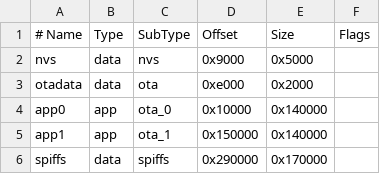
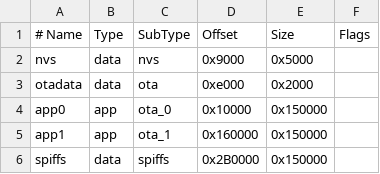
Before and after one commit to IoTManagerProject/IoTManager, a CSV file: esp32_partitions_castom.csv, drawn as a sheet.

```diff
--- a/esp32_partitions_castom.csv
+++ b/esp32_partitions_castom.csv
@@ -3,4 +3,4 @@ nvs,      data, nvs,     0x9000,  0x5000,
 otadata,  data, ota,     0xe000,  0x2000,
-app0,     app,  ota_0,   0x10000, 0x140000,
-app1,     app,  ota_1,   0x150000,0x140000,
-spiffs,   data, spiffs,  0x290000,0x170000,
+app0,     app,  ota_0,   0x10000, 0x150000,
+app1,     app,  ota_1,   0x160000,0x150000,
+spiffs,   data, spiffs,  0x2B0000,0x150000,
```
Also changed, not shown: 2 other files.
